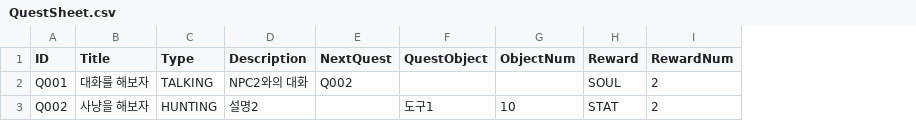
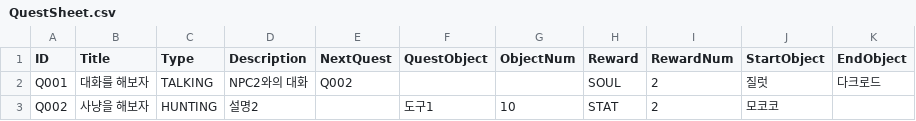
Before and after one commit to ModakbulGame/BGT_ProjectSamdo, a CSV file: Assets/Data/CSVs/QuestSheet.csv, drawn as a sheet; the diff names each change by its address in the sheet, - before the commit and + after, or states it on an @@ line.

```diff
--- a/Assets/Data/CSVs/QuestSheet.csv
+++ b/Assets/Data/CSVs/QuestSheet.csv
+column J (StartObject), rows 2-3: 질럿 | 모코코
+column K (EndObject), row 2: 다크로드
```
Also changed, not shown: 15 other files.
